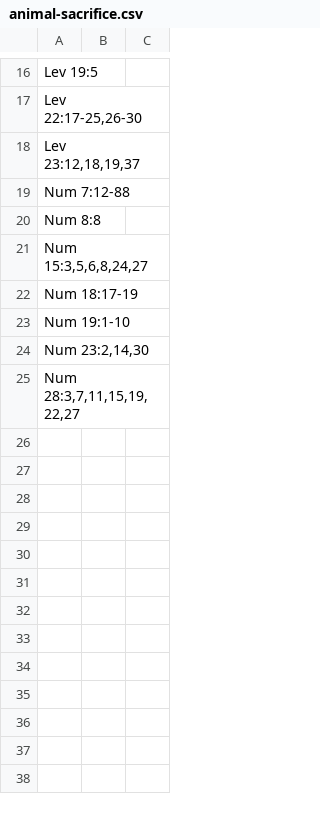
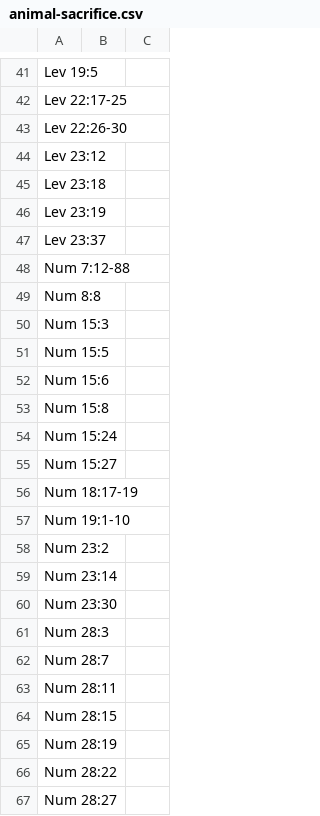
Before and after one commit to spagh-eddie/prettypinkthoughts, a CSV file: docs/source/addenda/animal-sacrifice.csv, drawn as a sheet; only a part is shown, gaps mark what is left out; addresses are those after the commit; the diff covers the shown part only; the diff names each change by its address in the sheet, - before the commit and + after, or states it on an @@ line.

```diff
--- a/docs/source/addenda/animal-sacrifice.csv
+++ b/docs/source/addenda/animal-sacrifice.csv
-A42: Lev 22:17-25,26-30
+A42: Lev 22:17-25
-A43: Lev 23:12,18,19,37
+A43: Lev 22:26-30
+row 44: Lev 23:12
+row 45: Lev 23:18
+row 46: Lev 23:19
+row 47: Lev 23:37
-A50: Num 15:3,5,6,8,24,27
+A50: Num 15:3
+row 51: Num 15:5
+row 52: Num 15:6
+row 53: Num 15:8
+row 54: Num 15:24
+row 55: Num 15:27
-A58: Num 23:2,14,30
+A58: Num 23:2
-A59: Num 28:3,7,11,15,19,22,27
+A59: Num 23:14
+row 60: Num 23:30
+row 61: Num 28:3
+row 62: Num 28:7
+row 63: Num 28:11
+row 64: Num 28:15
+row 65: Num 28:19
+row 66: Num 28:22
+row 67: Num 28:27
```
Also changed, not shown: 25 added rows and 8 edited cells elsewhere in this file.
